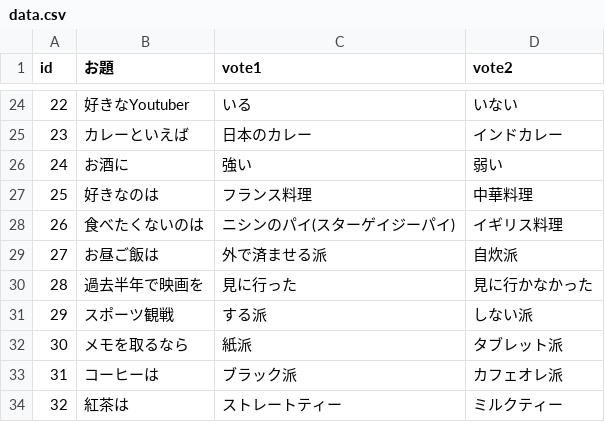
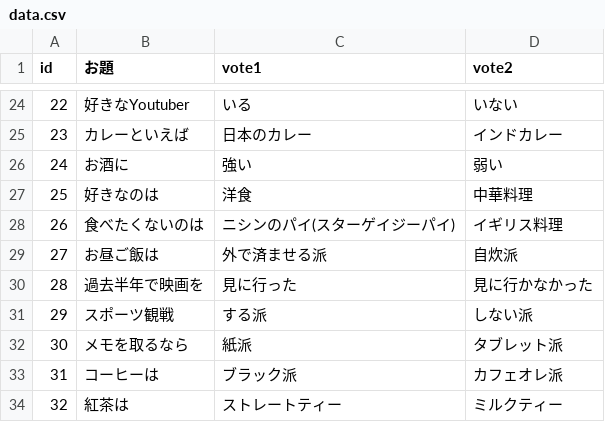
Before and after one commit to RelicWinterIntern/example-app, a CSV file: public/data.csv, drawn as a sheet; only a part is shown, gaps mark what is left out.

Commit message:
csv fix

```diff
--- a/public/data.csv
+++ b/public/data.csv
@@ -26,3 +26,3 @@ id,お題,vote1,vote2
 24,お酒に,強い,弱い
-25,好きなのは,フランス料理,中華料理
+25,好きなのは,洋食,中華料理
 26,食べたくないのは,ニシンのパイ(スターゲイジーパイ),イギリス料理
```
